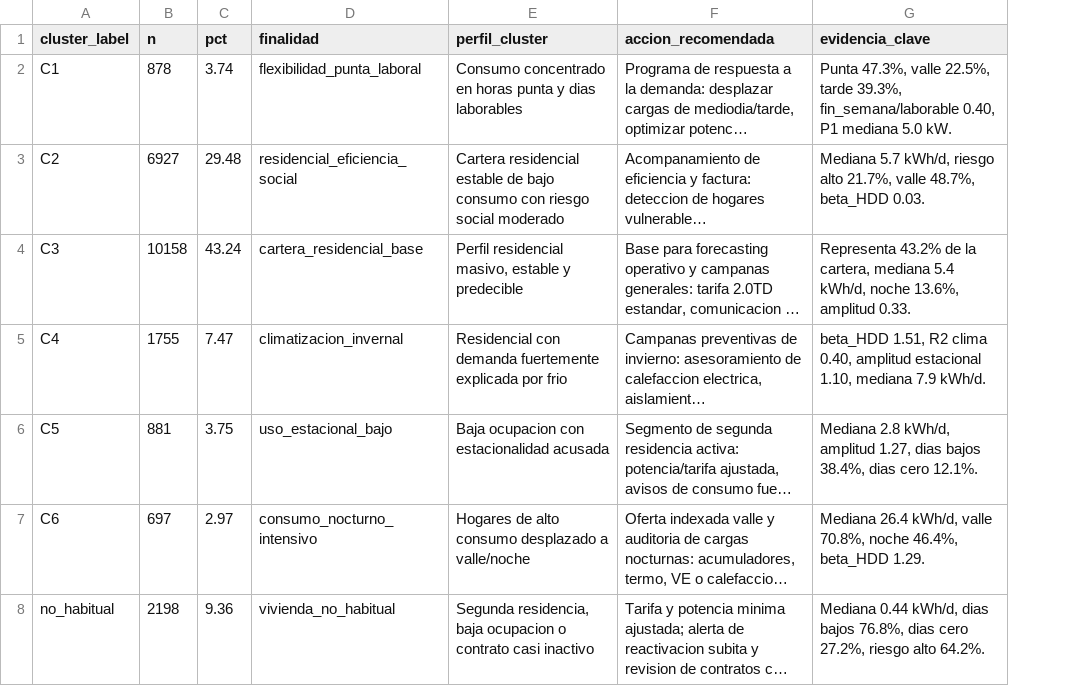
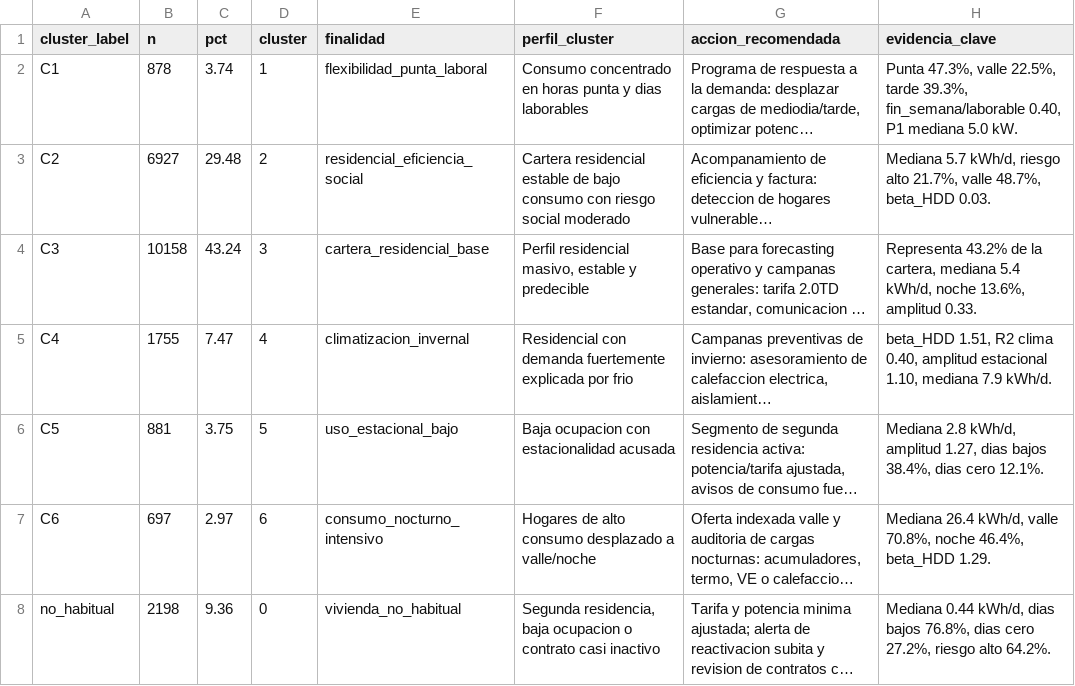
Before and after one commit to alberfdez1523/TFM_Goiener, a CSV file: outputs/tables/cluster_business_mapping.csv, drawn as a sheet; only a part is shown; long unchanged cells end in …; the diff names each change by its address in the sheet, - before the commit and + after, or states it on an @@ line.

```diff
--- a/outputs/tables/cluster_business_mapping.csv
+++ b/outputs/tables/cluster_business_mapping.csv
+column D (cluster), rows 2-8: 1 | 2 | 3 | 4 | 5 | 6 | 0
```
Also changed, not shown: outputs/tables/cluster_profiles.csv, outputs/tables/pipeline_timings.csv, 33 other files.
